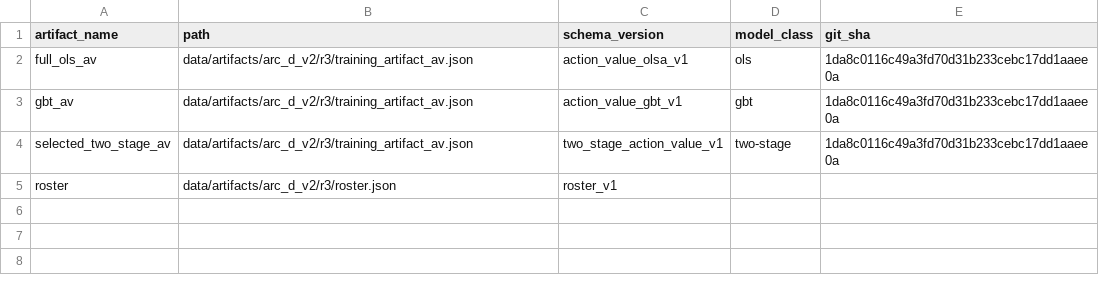
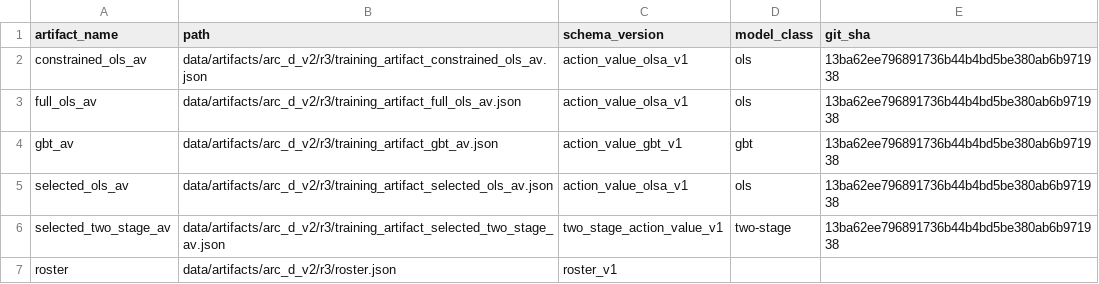
Before and after one commit to Questuart/Bid-Euchre, a CSV file: docs/04_reports/arc_d_v2/r3/full/tables/artifact_inventory.csv, drawn as a sheet.

```diff
--- a/docs/04_reports/arc_d_v2/r3/full/tables/artifact_inventory.csv
+++ b/docs/04_reports/arc_d_v2/r3/full/tables/artifact_inventory.csv
@@ -1,5 +1,7 @@
 artifact_name,path,schema_version,model_class,git_sha
-full_ols_av,data/artifacts/arc_d_v2/r3/training_artifact_av.json,action_value_olsa_v1,ols,1da8c0116c49a3fd70d31b233cebc17dd1aaee0a
-gbt_av,data/artifacts/arc_d_v2/r3/training_artifact_av.json,action_value_gbt_v1,gbt,1da8c0116c49a3fd70d31b233cebc17dd1aaee0a
-selected_two_stage_av,data/artifacts/arc_d_v2/r3/training_artifact_av.json,two_stage_action_value_v1,two-stage,1da8c0116c49a3fd70d31b233cebc17dd1aaee0a
+constrained_ols_av,data/artifacts/arc_d_v2/r3/training_artifact_constrained_ols_av.json,action_value_olsa_v1,ols,13ba62ee796891736b44b4bd5be380ab6b971938
+full_ols_av,data/artifacts/arc_d_v2/r3/training_artifact_full_ols_av.json,action_value_olsa_v1,ols,13ba62ee796891736b44b4bd5be380ab6b971938
+gbt_av,data/artifacts/arc_d_v2/r3/training_artifact_gbt_av.json,action_value_gbt_v1,gbt,13ba62ee796891736b44b4bd5be380ab6b971938
+selected_ols_av,data/artifacts/arc_d_v2/r3/training_artifact_selected_ols_av.json,action_value_olsa_v1,ols,13ba62ee796891736b44b4bd5be380ab6b971938
+selected_two_stage_av,data/artifacts/arc_d_v2/r3/training_artifact_selected_two_stage_av.json,two_stage_action_value_v1,two-stage,13ba62ee796891736b44b4bd5be380ab6b971938
 roster,data/artifacts/arc_d_v2/r3/roster.json,roster_v1,,
```
Also changed, not shown: docs/04_reports/arc_d_v2/r2/canonical/tables/dataset_provenance.csv, docs/04_reports/arc_d_v2/r2/full/tables/dataset_provenance.csv, 23 other files.
